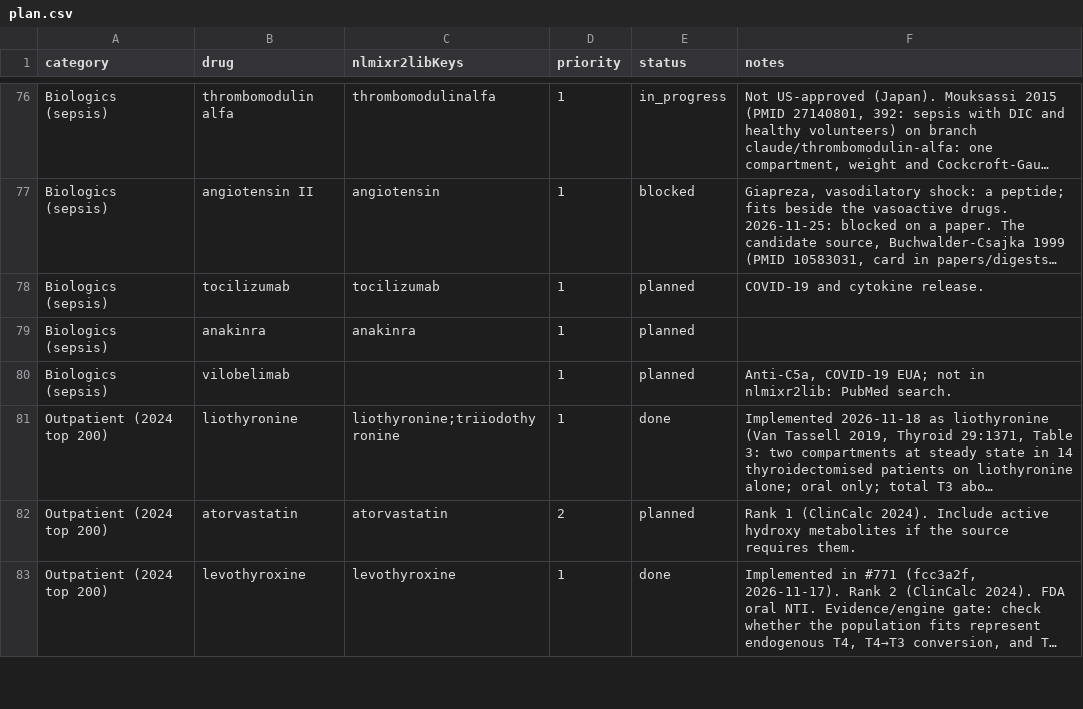
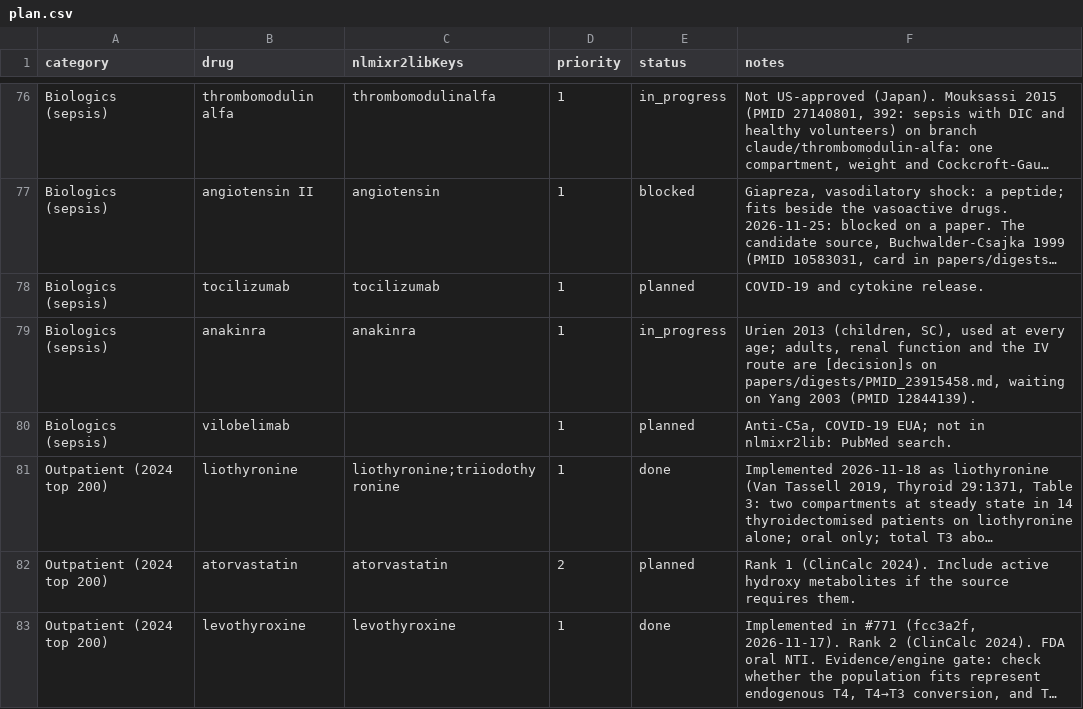
Before and after one commit to StevenLShafer/stanpumpR, a CSV file: docs/library-expansion/plan.csv, drawn as a sheet; only a part is shown, gaps mark what is left out; long unchanged cells end in …; the diff names each change by its address in the sheet, - before the commit and + after, or states it on an @@ line.

```diff
--- a/docs/library-expansion/plan.csv
+++ b/docs/library-expansion/plan.csv
-E79 (status): planned
+E79 (status): in_progress
-F79 (notes): (empty)
+F79 (notes): Urien 2013 (children, SC), used at every age; adults, renal function and the IV route are [decision]s on papers/digests/PMID_23915458.md, waiting on Yang 2003 (PMID 12844139).
```
Also changed, not shown: inst/extdata/drugDefaults_global.csv, inst/extdata/fdaLabels.csv, 14 other files.
